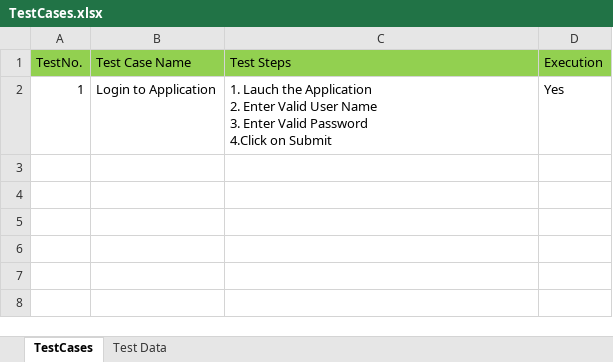
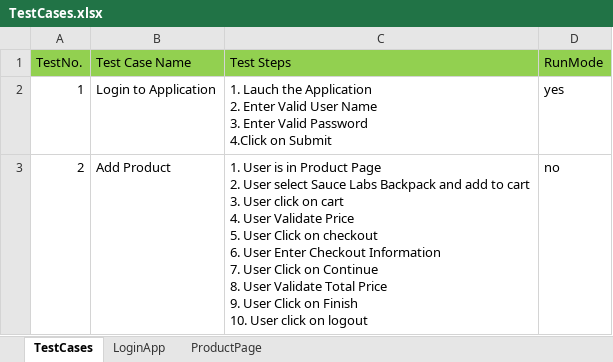
Before and after one commit to Anshul-Sonpure/TestCaseDrivenFramework, an Excel workbook: target/test-classes/TestCases.xlsx, sheet TestCases, drawn as a sheet; values as stored, in another font and other column widths than the file's, no borders; ↵ is a line break in a cell; the diff names each change by its address in the sheet, - before the commit and + after, or states it on an @@ line.

```diff
--- a/target/test-classes/TestCases.xlsx (sheet TestCases)
+++ b/target/test-classes/TestCases.xlsx (sheet TestCases)
-sheet tab: Test Data
+sheet tab: LoginApp
+sheet tab: ProductPage
-D1: Execution
+D1: RunMode
-D2 (RunMode): Yes
+D2 (RunMode): yes
+row 3: 2 | Add Product | 1. User is in Product Page ↵ 2. User select Sauce Labs Backpack and add to cart ↵ 3. User click on cart ↵ 4. User Validate Price ↵ 5. User Click on checkout ↵ 6. User Enter Checkout Information ↵ 7. User Click on Continue ↵ 8. User Validate Total Price ↵ 9. User Click on Finish ↵ 10. User click on logout | no
```
Also changed, not shown: 30 other files.
